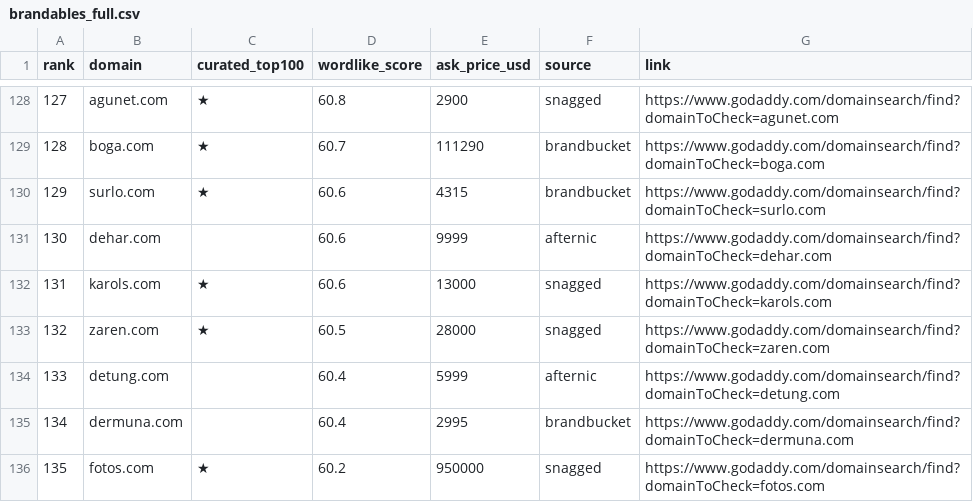
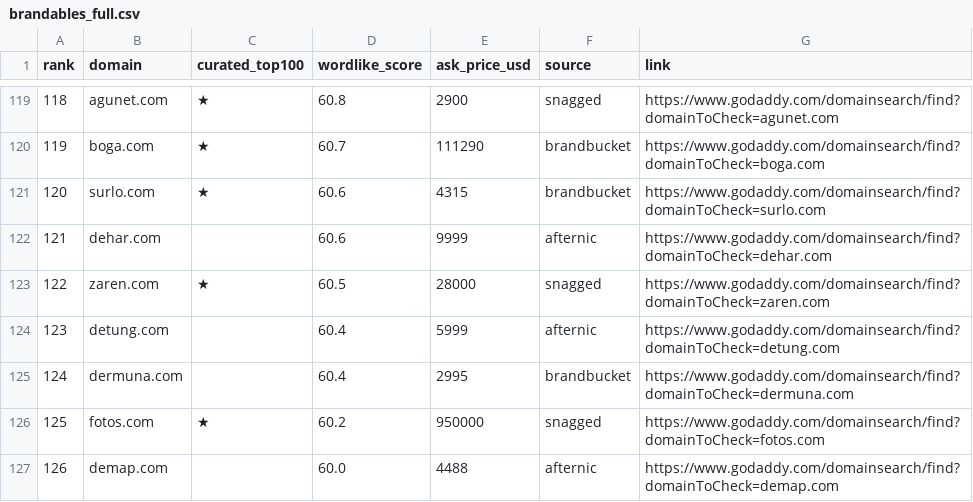
Before and after one commit to snaggeddomains/snagged-admin, a CSV file: scripts/brandables/brandables_full.csv, drawn as a sheet; only a part is shown, gaps mark what is left out; the shorter side is filled out with more unchanged rows; the diff covers the shown part only; the diff names each change by its address in the sheet, - before the commit and + after, or states it on an @@ line.

```diff
--- a/scripts/brandables/brandables_full.csv
+++ b/scripts/brandables/brandables_full.csv
@@ column A (rank) renumbered from row 5 down @@
-row 132: 131 | karols.com | ★ | 60.6 | 13000 | snagged | https://www.godaddy.com/domainsearch/find?domainToCheck=karols.com
```
Also changed, not shown: 11 removed rows elsewhere in this file, scripts/brandables/brandables_top100.csv, 1 other file.
